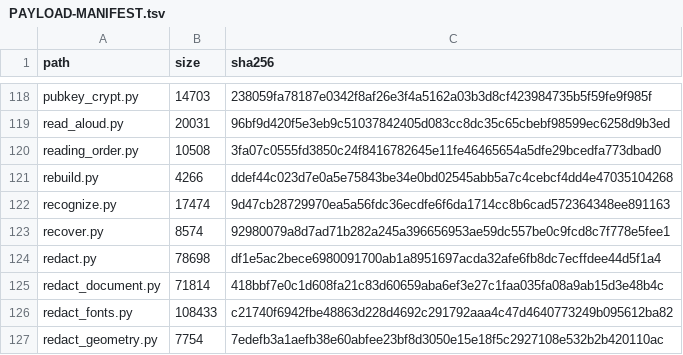
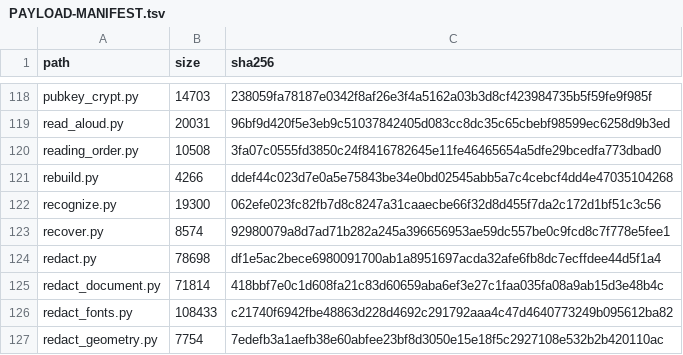
Before and after one commit to jasonulbright/Spectra-PDF, a TSV file: src/engine/PAYLOAD-MANIFEST.tsv, drawn as a sheet; only a part is shown, gaps mark what is left out.

```diff
--- a/src/engine/PAYLOAD-MANIFEST.tsv
+++ b/src/engine/PAYLOAD-MANIFEST.tsv
@@ -121,3 +121,3 @@ reading_order.py	10508	3fa07c0555fd3850c24f8416782645e11fe46465654a5dfe29bcedfa7
 rebuild.py	4266	ddef44c023d7e0a5e75843be34e0bd02545abb5a7c4cebcf4dd4e47035104268
-recognize.py	17474	9d47cb28729970ea5a56fdc36ecdfe6f6da1714cc8b6cad572364348ee891163
+recognize.py	19300	062efe023fc82fb7d8c8247a31caaecbe66f32d8d455f7da2c172d1bf51c3c56
 recover.py	8574	92980079a8d7ad71b282a245a396656953ae59dc557be0c9fcd8c7f778e5fee1
```
Also changed, not shown: 2 other files.
